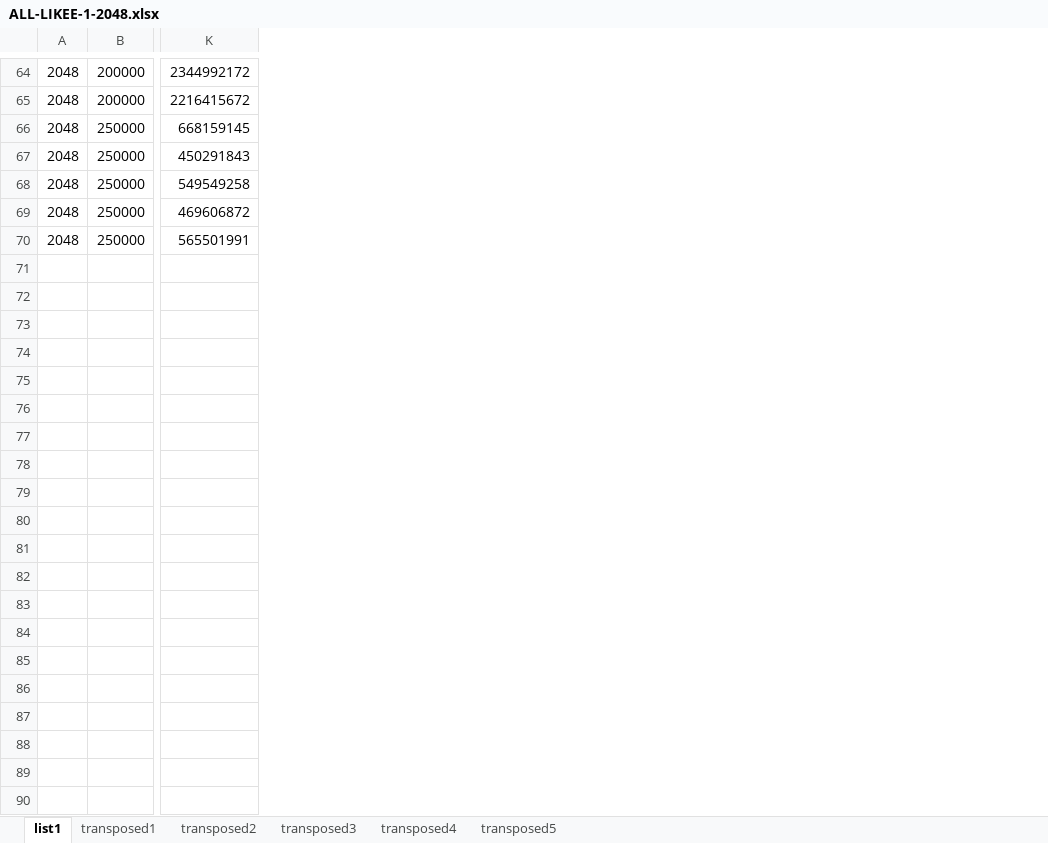
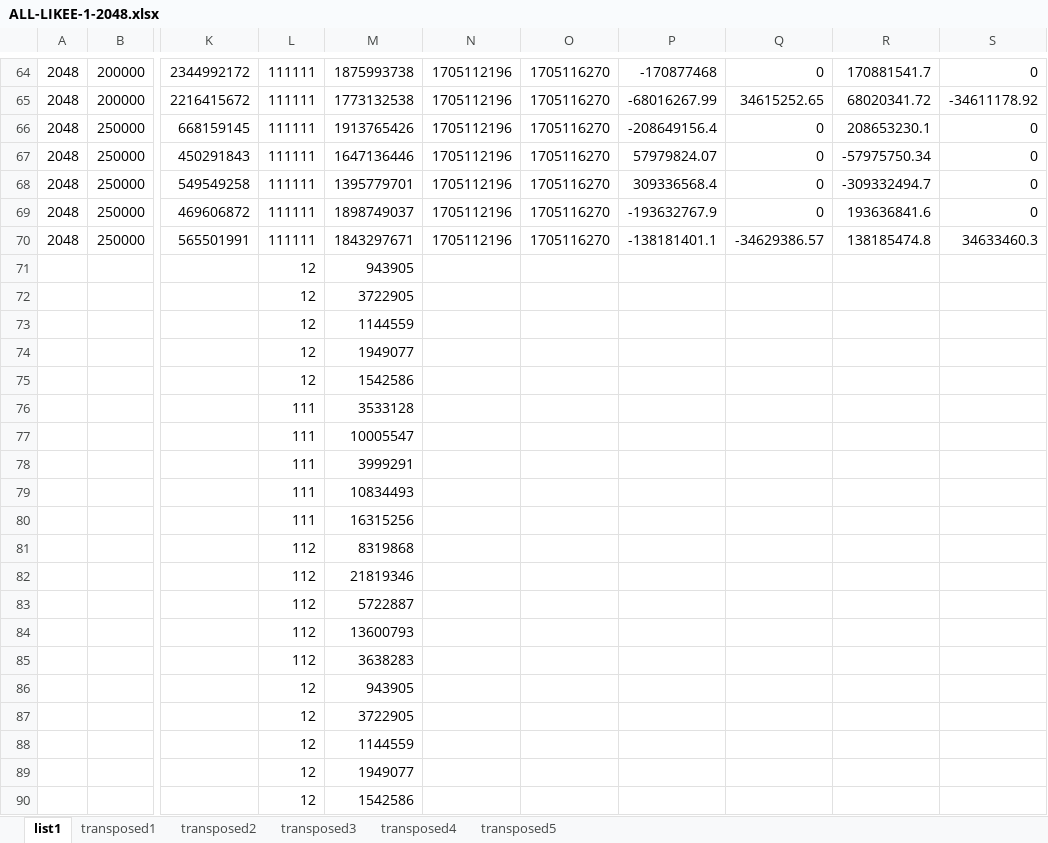
Before and after one commit to vojmel/IMS---test, an Excel workbook: FUNKCE/graphs/ALL-LIKEE-1-2048.xlsx, sheet list1, drawn as a sheet; only a part is shown, gaps mark what is left out; values as stored, in another font and other column widths than the file's, no borders; rows hold the shown columns only; the diff covers the shown part only; the diff names each change by its address in the sheet, - before the commit and + after, or states it on an @@ line.

```diff
--- a/FUNKCE/graphs/ALL-LIKEE-1-2048.xlsx (sheet list1)
+++ b/FUNKCE/graphs/ALL-LIKEE-1-2048.xlsx (sheet list1)
+column L, rows 64-70: all 111111
+column M, rows 64-70: 1875993738 | 1773132538 | 1913765426 | 1647136446 | 1395779701 | 1898749037 | 1843297671
+column N, rows 64-70: all 1705112196
+column O, rows 64-70: all 1705116270
+column P, rows 64-70: -170877468 | -68016267.99 | -208649156.4 | 57979824.07 | 309336568.4 | -193632767.9 | -138181401.1
+column Q, rows 64-70: 0 | 34615252.65 | 0 | 0 | 0 | 0 | -34629386.57
+column R, rows 64-70: 170881541.7 | 68020341.72 | 208653230.1 | -57975750.34 | -309332494.7 | 193636841.6 | 138185474.8
+column S, rows 64-70: 0 | -34611178.92 | 0 | 0 | 0 | 0 | 34633460.3
+row 71:  |  |  | 12 | 943905
+row 72:  |  |  | 12 | 3722905
+row 73:  |  |  | 12 | 1144559
+row 74:  |  |  | 12 | 1949077
+row 75:  |  |  | 12 | 1542586
+row 76:  |  |  | 111 | 3533128
+row 77:  |  |  | 111 | 10005547
+row 78:  |  |  | 111 | 3999291
+row 79:  |  |  | 111 | 10834493
+row 80:  |  |  | 111 | 16315256
+row 81:  |  |  | 112 | 8319868
+row 82:  |  |  | 112 | 21819346
+row 83:  |  |  | 112 | 5722887
+row 84:  |  |  | 112 | 13600793
+row 85:  |  |  | 112 | 3638283
+row 86:  |  |  | 12 | 943905
+row 87:  |  |  | 12 | 3722905
+row 88:  |  |  | 12 | 1144559
+row 89:  |  |  | 12 | 1949077
+row 90:  |  |  | 12 | 1542586
```
Also changed, not shown: 10 added rows elsewhere in this sheet, sheet transposed5, charts or pictures, SIMLIB output/FIRST/FIRST-COMBINED.xlsx, SIMLIB output/N-RUN/N-RUN-COMBINED.xlsx, 28 other files.
